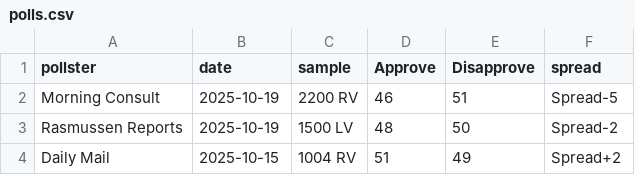
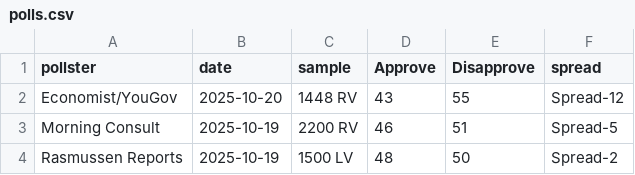
Before and after one commit to Nathaniel-A-Miller/polls, a CSV file: polls.csv, drawn as a sheet; only a part is shown; the shorter side is filled out with more unchanged rows.

Commit message:
Add Economist/YouGov poll data for October 2025

```diff
--- a/polls.csv
+++ b/polls.csv
@@ -1,2 +1,3 @@
 pollster,date,sample,Approve,Disapprove,spread
+Economist/YouGov,2025-10-20,1448 RV,43,55,Spread-12
 Morning Consult,2025-10-19,2200 RV,46,51,Spread-5
```
